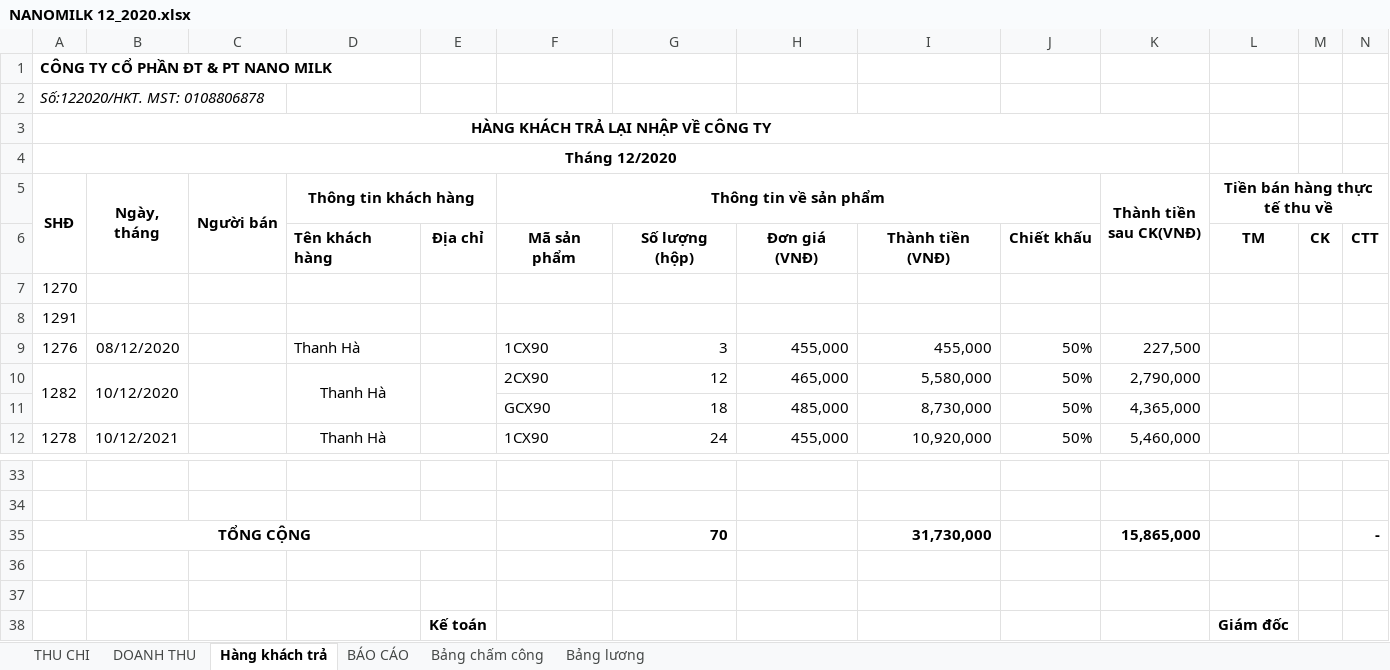
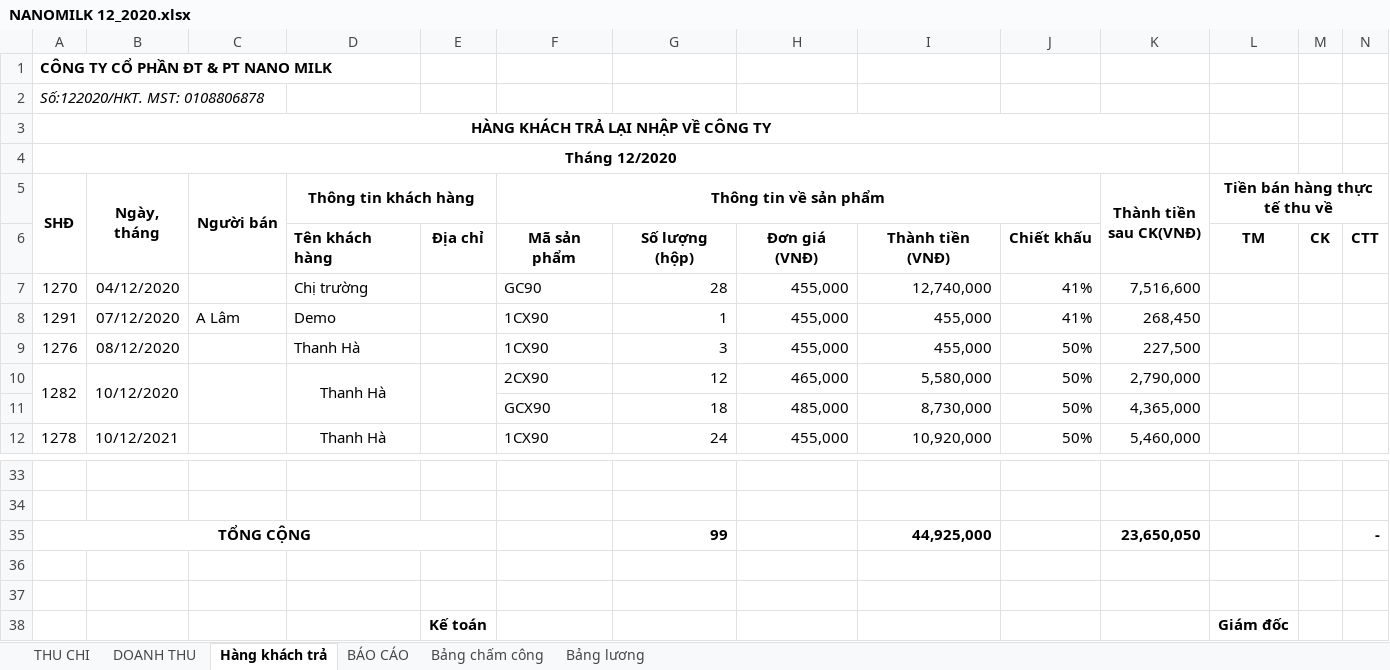
Before and after one commit to lexusna98/HangWorkspace, an Excel workbook: KẾ TOÁN - THÁI HẰNG/NANOMILK 12_2020.xlsx, sheet Hàng khách trả, drawn as a sheet; only a part is shown, gaps mark what is left out; values as stored, in another font and other column widths than the file's, no borders; removed rows and columns are numbered as before the commit, all else as after; the diff names each change by its address in the sheet, - before the commit and + after, or states it on an @@ line.

```diff
--- a/KẾ TOÁN - THÁI HẰNG/NANOMILK 12_2020.xlsx (sheet Hàng khách trả)
+++ b/KẾ TOÁN - THÁI HẰNG/NANOMILK 12_2020.xlsx (sheet Hàng khách trả)
-row 7: 1270
-row 8: 1291
+row 7: 1270 | 04/12/2020 |  | Chị trường |  | GC90 | 28 | 455,000 | 12,740,000 | 41% | 7,516,600
+row 8: 1291 | 07/12/2020 | A Lâm | Demo |  | 1CX90 | 1 | 455,000 | 455,000 | 41% | 268,450
-G35: 70
+G35: 99
-I35: 31,730,000
+I35: 44,925,000
-K35 (Thành tiền sau CK(VNĐ)): 15,865,000
+K35 (Thành tiền sau CK(VNĐ)): 23,650,050
```
Also changed, not shown: sheet BÁO CÁO, sheet Bảng lương, KẾ TOÁN - THÁI HẰNG/SHOWROOM/DOANH THU_SHOWROOM.xlsx, 1 other file.
